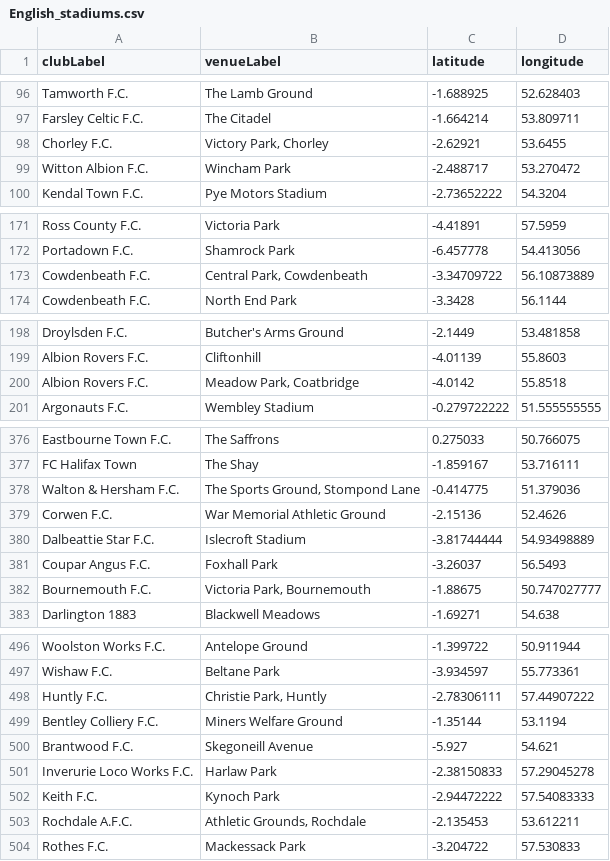
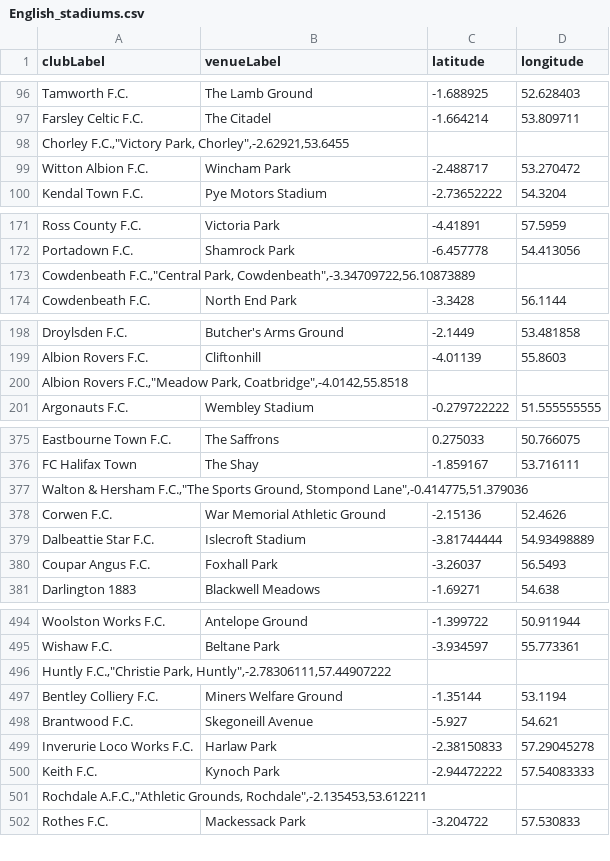
Before and after one commit to Vincent-Mouillot/Prono_PL, a CSV file: English_stadiums.csv, drawn as a sheet; only a part is shown, gaps mark what is left out; removed rows and columns are numbered as before the commit, all else as after; the diff covers the shown part only; the diff names each change by its address in the sheet, - before the commit and + after, or states it on an @@ line.

```diff
--- a/English_stadiums.csv
+++ b/English_stadiums.csv
-row 98: Chorley F.C. | Victory Park, Chorley | -2.62921 | 53.6455
+row 98: Chorley F.C.,"Victory Park, Chorley",-2.62921,53.6455
-row 173: Cowdenbeath F.C. | Central Park, Cowdenbeath | -3.34709722 | 56.10873889
+row 173: Cowdenbeath F.C.,"Central Park, Cowdenbeath",-3.34709722,56.10873889
-row 200: Albion Rovers F.C. | Meadow Park, Coatbridge | -4.0142 | 55.8518
+row 200: Albion Rovers F.C.,"Meadow Park, Coatbridge",-4.0142,55.8518
-row 378: Walton & Hersham F.C. | The Sports Ground, Stompond Lane | -0.414775 | 51.379036
+row 377: Walton & Hersham F.C.,"The Sports Ground, Stompond Lane",-0.414775,51.379036
-row 382: Bournemouth F.C. | Victoria Park, Bournemouth | -1.88675 | 50.747027777
-row 498: Huntly F.C. | Christie Park, Huntly | -2.78306111 | 57.44907222
+row 496: Huntly F.C.,"Christie Park, Huntly",-2.78306111,57.44907222
-row 503: Rochdale A.F.C. | Athletic Grounds, Rochdale | -2.135453 | 53.612211
+row 501: Rochdale A.F.C.,"Athletic Grounds, Rochdale",-2.135453,53.612211
```
Also changed, not shown: 23 added rows and 24 removed rows elsewhere in this file, 3 other files.
